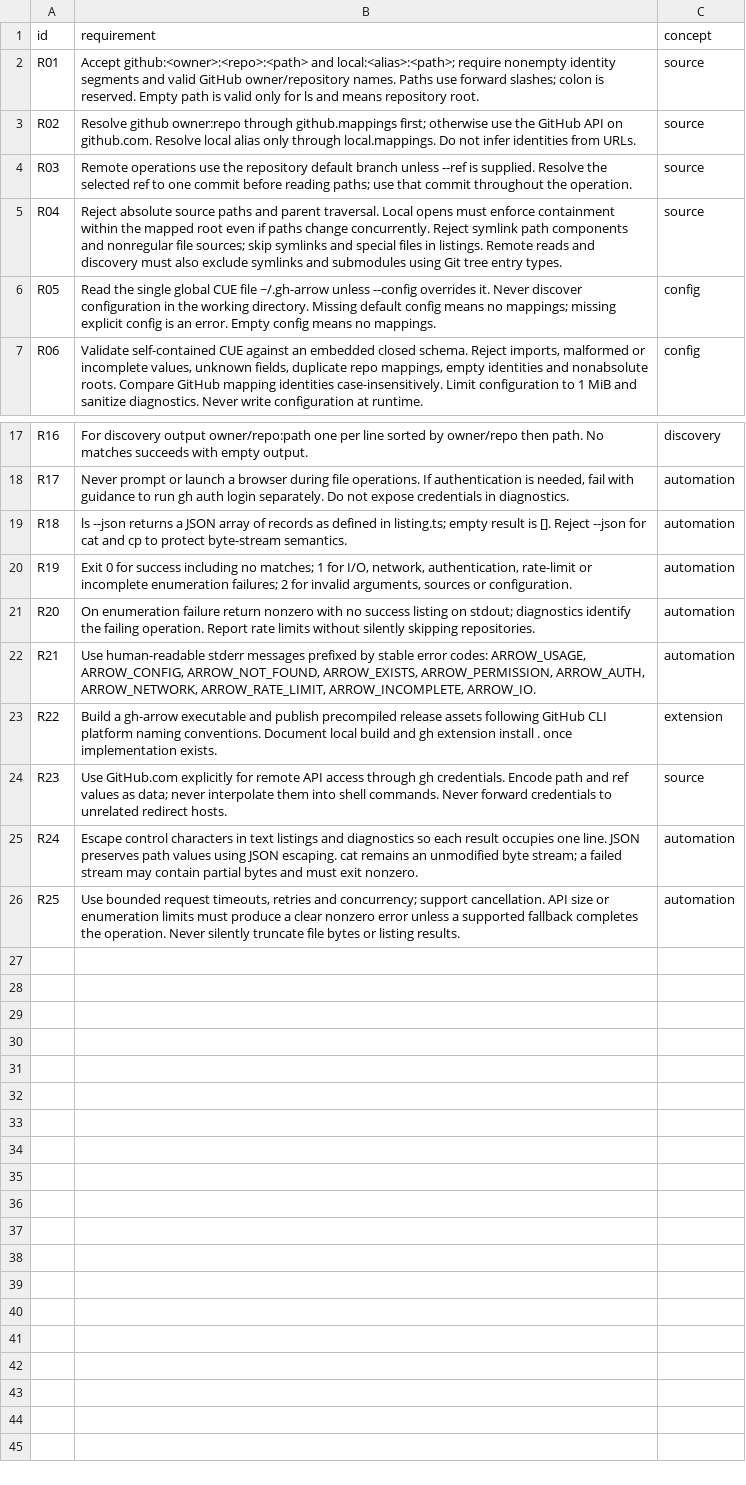
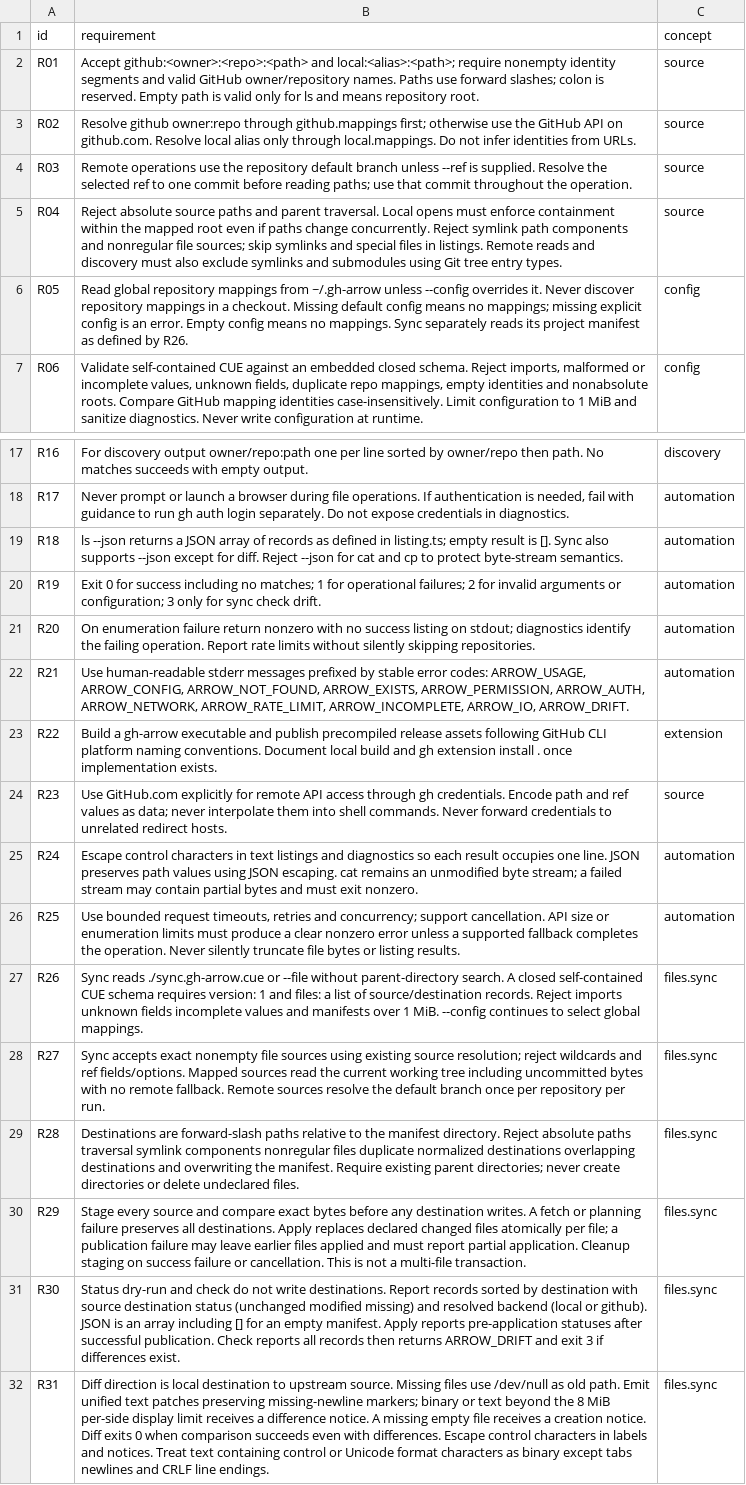
Before and after one commit to flarebyte/gh-arrow, a CSV file: doc/design-meta/examples/rules.csv, drawn as a sheet; only a part is shown, gaps mark what is left out; the diff names each change by its address in the sheet, - before the commit and + after, or states it on an @@ line.

```diff
--- a/doc/design-meta/examples/rules.csv
+++ b/doc/design-meta/examples/rules.csv
-B6 (requirement): Read the single global CUE file ~/.gh-arrow unless --config overrides it. Never discover configuration in the working directory. Missing default config means no mappings; missing explicit config is an error. Empty config means no mappings.
+B6 (requirement): Read global repository mappings from ~/.gh-arrow unless --config overrides it. Never discover repository mappings in a checkout. Missing default config means no mappings; missing explicit config is an error. Empty config means no mappings. Sync separately reads its project manifest as defined by R26.
-B19 (requirement): …is []. Reject --json…
+B19 (requirement): …is []. Sync also supports --json except for diff. Reject --json…
-B20 (requirement): …1 for I/O, network, authentication, rate-limit or incomplete enumeration failures; 2 for invalid arguments, sources or configuration.
+B20 (requirement): …1 for operational failures; 2 for invalid arguments or configuration; 3 only for sync check drift.
-B22 (requirement): …ARROW_RATE_LIMIT, ARROW_INCOMPLETE, ARROW_IO.
+B22 (requirement): …ARROW_RATE_LIMIT, ARROW_INCOMPLETE, ARROW_IO, ARROW_DRIFT.
+row 27: R26 | Sync reads ./sync.gh-arrow.cue or --file without parent-directory search. A closed self-contained CUE schema requires version: 1 and files: a list of source/destination records. Reject imports unknown fields incomplete values and manifests over 1 MiB. --config continues to select global mappings. | files.sync
+row 28: R27 | Sync accepts exact nonempty file sources using existing source resolution; reject wildcards and ref fields/options. Mapped sources read the current working tree including uncommitted bytes with no remote fallback. Remote sources resolve the default branch once per repository per run. | files.sync
+row 29: R28 | Destinations are forward-slash paths relative to the manifest directory. Reject absolute paths traversal symlink components nonregular files duplicate normalized destinations overlapping destinations and overwriting the manifest. Require existing parent directories; never create directories or delete undeclared files. | files.sync
+row 30: R29 | Stage every source and compare exact bytes before any destination writes. A fetch or planning failure preserves all destinations. Apply replaces declared changed files atomically per file; a publication failure may leave earlier files applied and must report partial application. Cleanup staging on success failure or cancellation. This is not a multi-file transaction. | files.sync
+row 31: R30 | Status dry-run and check do not write destinations. Report records sorted by destination with source destination status (unchanged modified missing) and resolved backend (local or github). JSON is an array including [] for an empty manifest. Apply reports pre-application statuses after successful publication. Check reports all records then returns ARROW_DRIFT and exit 3 if differences exist. | files.sync
+row 32: R31 | Diff direction is local destination to upstream source. Missing files use /dev/null as old path. Emit unified text patches preserving missing-newline markers; binary or text beyond the 8 MiB per-side display limit receives a difference notice. A missing empty file receives a creation notice. Diff exits 0 when comparison succeeds even with differences. Escape control characters in labels and notices. Treat text containing control or Unicode format characters as binary except tabs newlines and CRLF line endings. | files.sync
```
Also changed, not shown: doc/design-meta/examples/acceptance.csv, doc/design-meta/examples/commands.csv, 29 other files.
